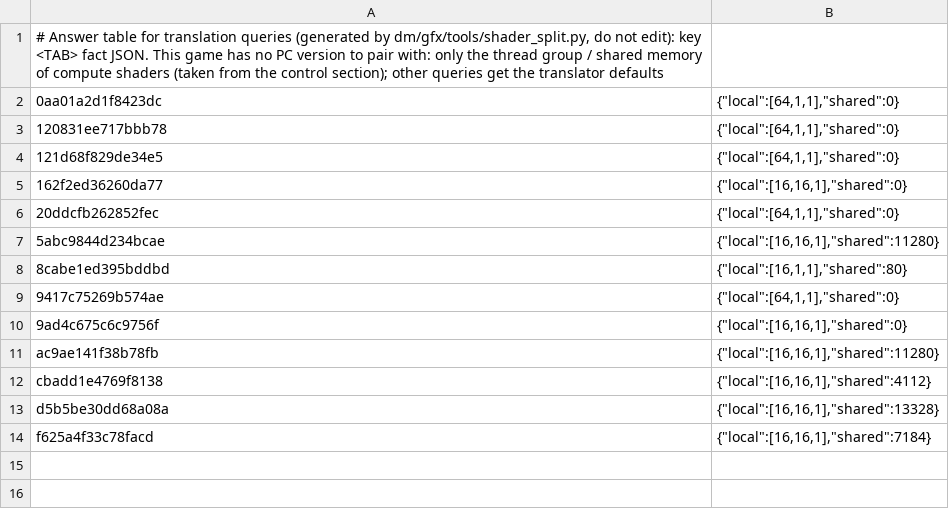
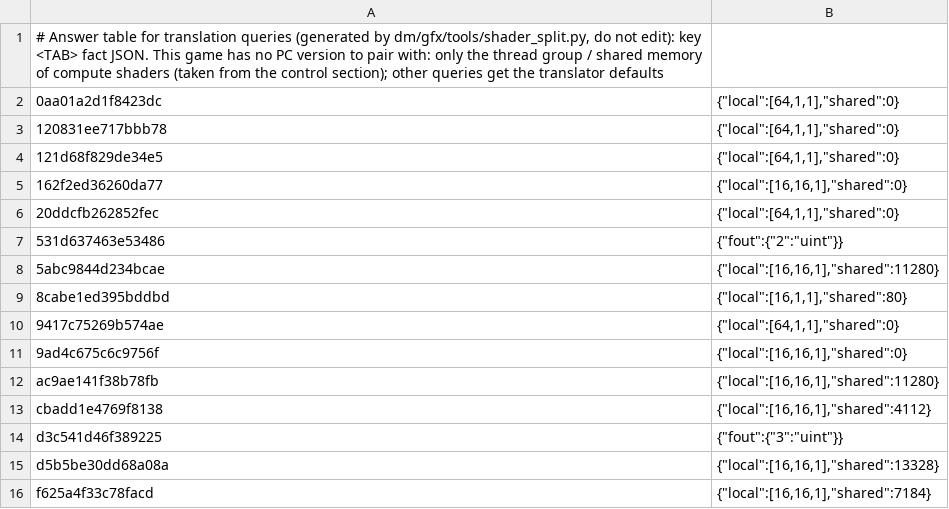
Before and after one commit to MJC626/nxnative, a TSV file: dm/games/010074F013262000/shader_facts.tsv, drawn as a sheet; the diff names each change by its address in the sheet, - before the commit and + after, or states it on an @@ line.

```diff
--- a/dm/games/010074F013262000/shader_facts.tsv
+++ b/dm/games/010074F013262000/shader_facts.tsv
+row 7: 531d637463e53486 | {"fout":{"2":"uint"}}
+row 14: d3c541d46f389225 | {"fout":{"3":"uint"}}
```
Also changed, not shown: dm/games/010074F013262000/game.tsv, 11 other files.
